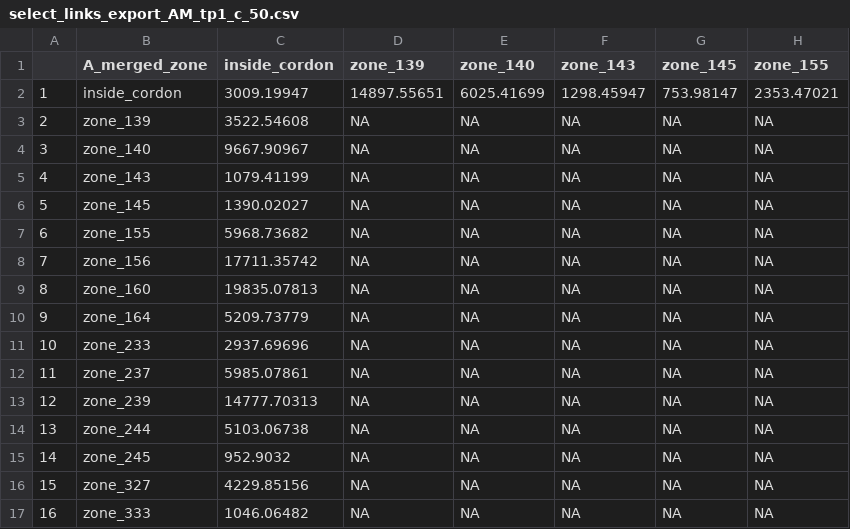
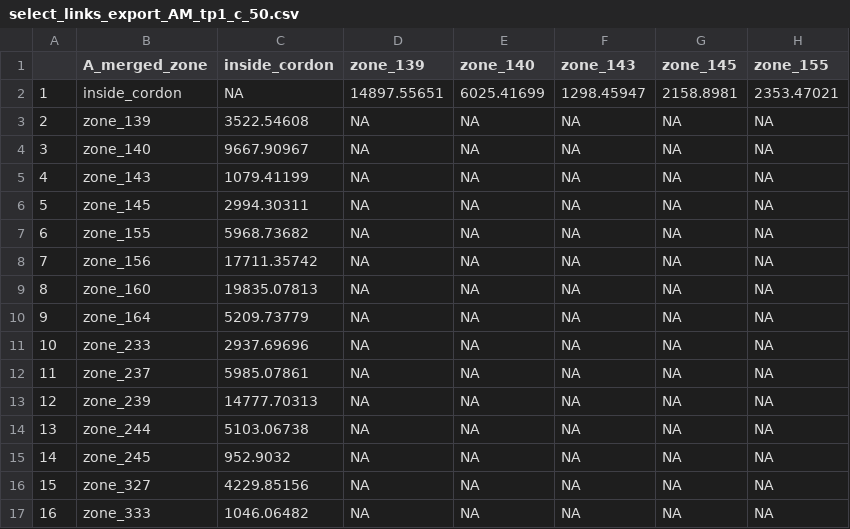
Before and after one commit to jlehman01/traversal_matrix, a CSV file: docs/select_links_export_AM_tp1_c_50.csv, drawn as a sheet; only a part is shown; the diff names each change by its address in the sheet, - before the commit and + after, or states it on an @@ line.

```diff
--- a/docs/select_links_export_AM_tp1_c_50.csv
+++ b/docs/select_links_export_AM_tp1_c_50.csv
-C2 (inside_cordon): 3009.19947
+C2 (inside_cordon): NA
-G2 (zone_145): 753.98147
+G2 (zone_145): 2158.8981
-C6 (inside_cordon): 1390.02027
+C6 (inside_cordon): 2994.30311
```
Also changed, not shown: docs/select_links_export_AM_tp1_bau_50.csv, docs/select_links_export_PM_tp1_bau_50.csv, 13 other files.
